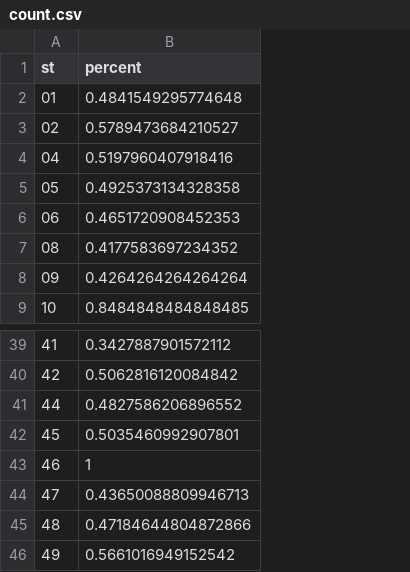
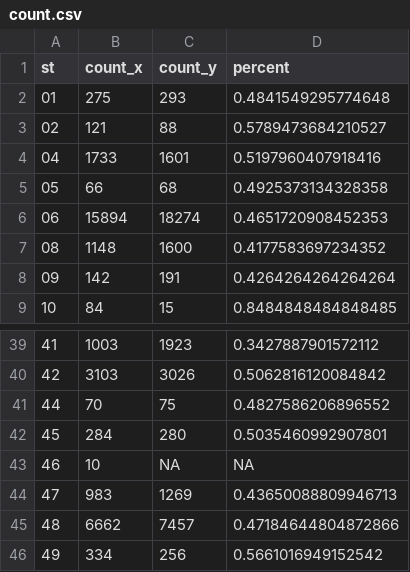
Before and after one commit to HarshulShuk/2020ElectionAnalysis, a CSV file: Datasets/count.csv, drawn as a sheet; only a part is shown, gaps mark what is left out; addresses are those after the commit; the diff names each change by its address in the sheet, - before the commit and + after, or states it on an @@ line.

```diff
--- a/Datasets/count.csv
+++ b/Datasets/count.csv
+column B (count_x), rows 2-9: 275 | 121 | 1733 | 66 | 15894 | 1148 | 142 | 84; rows 39-46: 1003 | 3103 | 70 | 284 | 10 | 983 | 6662 | 334
+column C (count_y), rows 2-9: 293 | 88 | 1601 | 68 | 18274 | 1600 | 191 | 15; rows 39-46: 1923 | 3026 | 75 | 280 | NA | 1269 | 7457 | 256
-D43 (percent): 1
+D43 (percent): NA
```
Also changed, not shown: 5 other files.
